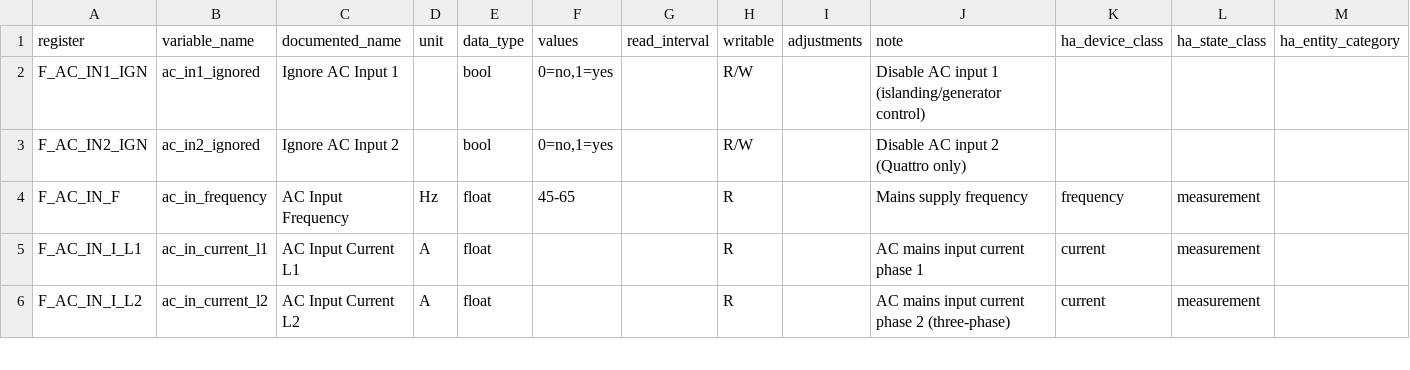
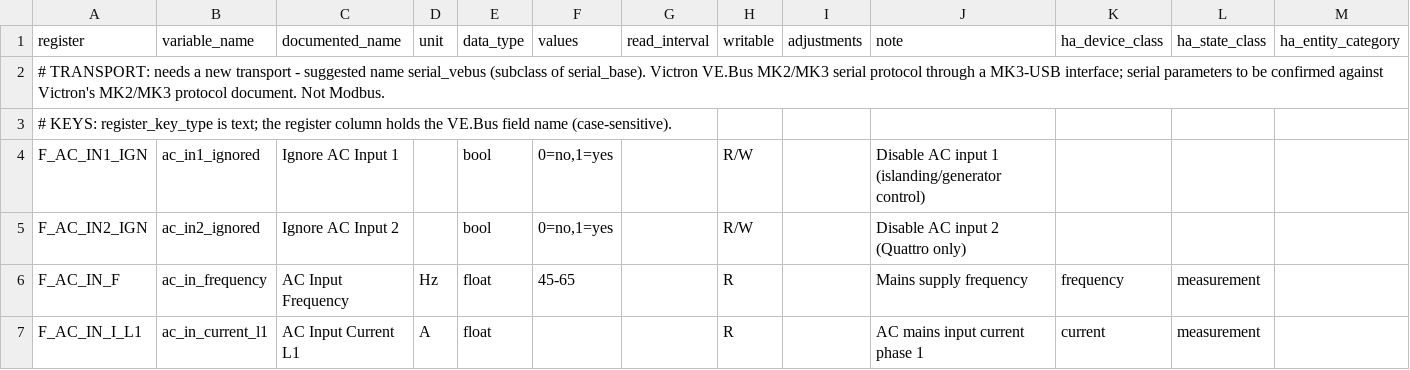
Before and after one commit to BuxtonCalvin/MultiProtocolGateway, a CSV file: protocols/victron/victron_mk3usb_vebus.holding_registry_map.csv, drawn as a sheet; only a part is shown; the shorter side is filled out with more unchanged rows.

```diff
--- a/protocols/victron/victron_mk3usb_vebus.holding_registry_map.csv
+++ b/protocols/victron/victron_mk3usb_vebus.holding_registry_map.csv
@@ -1,2 +1,4 @@
 register,variable_name,documented_name,unit,data_type,values,read_interval,writable,adjustments,note,ha_device_class,ha_state_class,ha_entity_category
+# TRANSPORT: needs a new transport - suggested name serial_vebus (subclass of serial_base). Victron VE.Bus MK2/MK3 serial protocol through a MK3-USB interface; serial parameters to be confirmed against Victron's MK2/MK3 protocol document. Not Modbus.,,,,,,,,,,,,
+# KEYS: register_key_type is text; the register column holds the VE.Bus field name (case-sensitive).,,,,,,,,,,,,
 F_AC_IN1_IGN,ac_in1_ignored,Ignore AC Input 1,,bool,"0=no,1=yes",,R/W,,Disable AC input 1 (islanding/generator control),,,
```
Also changed, not shown: protocols/sma/sma_energy_meter_speedwire.holding_registry_map.csv, protocols/victron/victron_vedirect_serial.holding_registry_map.csv, 8 other files.
